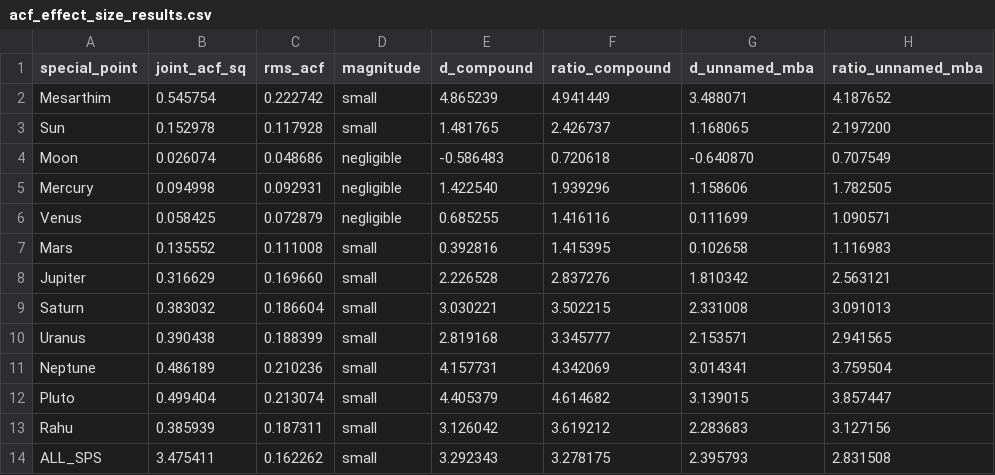
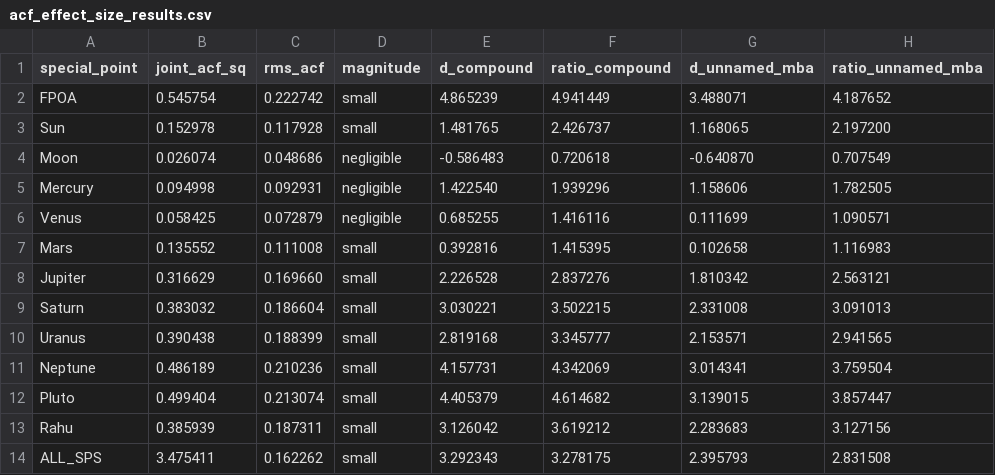
Before and after one commit to renayo/minor_planets_2026, a CSV file: acf_effect_size_results.csv, drawn as a sheet.

Commit message:
Replace data in acf_effect_size_results.csv

```diff
--- a/acf_effect_size_results.csv
+++ b/acf_effect_size_results.csv
@@ -1,3 +1,3 @@
 special_point,joint_acf_sq,rms_acf,magnitude,d_compound,ratio_compound,d_unnamed_mba,ratio_unnamed_mba
-Mesarthim,0.545754,0.222742,small,4.865239,4.941449,3.488071,4.187652
+FPOA,0.545754,0.222742,small,4.865239,4.941449,3.488071,4.187652
 Sun,0.152978,0.117928,small,1.481765,2.426737,1.168065,2.197200
```
